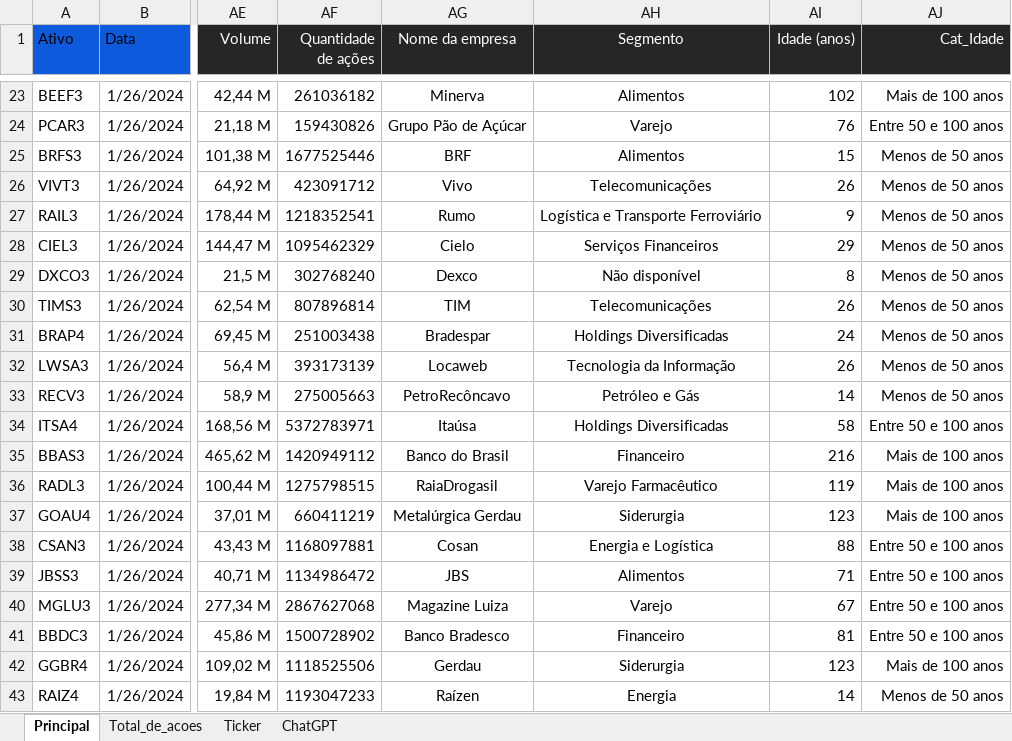
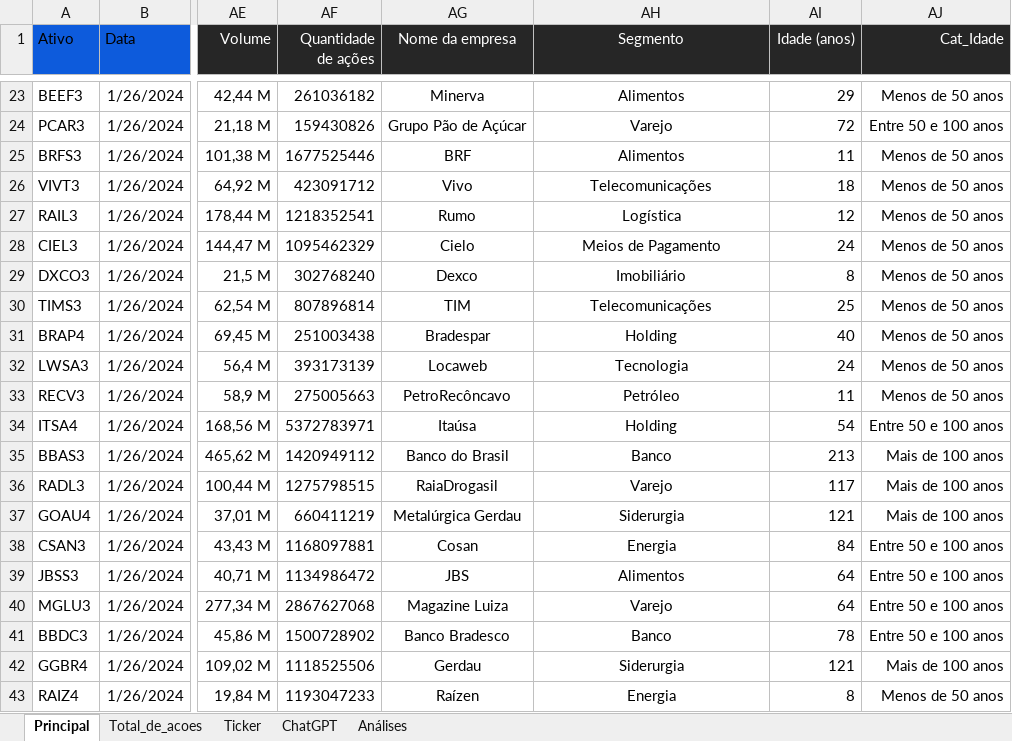
Before and after one commit to souzaamanda/imersao-python-alura, an Excel workbook: Imersão Python - Tabela de ações.xlsx, sheet Principal, drawn as a sheet; only a part is shown, gaps mark what is left out; values as stored, in another font and other column widths than the file's, no borders; table styles not drawn; the diff covers the shown part only; the diff names each change by its address in the sheet, - before the commit and + after, or states it on an @@ line.

Commit message:
Aula 2 - calculos estátiscicos, gráficos e desafio
Gerar de tabelas e cálculos de estatísticas;
Criar gráficos no Google Sheets;
Crie um gráfico de barras olhando a faixa etária e o valor da variação;
Faça outro gráfico de barras com a faixa etária e a quantidade de empresas que estão em cada faixa etária;
Explore os tipos de gráficos com os dados já feitos.

```diff
--- a/Imersão Python - Tabela de ações.xlsx (sheet Principal)
+++ b/Imersão Python - Tabela de ações.xlsx (sheet Principal)
+sheet tab: Análises
-AI23 (Idade (anos)): 102
+AI23 (Idade (anos)): 29
-AJ23 (Cat_Idade): Mais de 100 anos
+AJ23 (Cat_Idade): Menos de 50 anos
-AI24 (Idade (anos)): 76
+AI24 (Idade (anos)): 72
-AI25 (Idade (anos)): 15
+AI25 (Idade (anos)): 11
-AI26 (Idade (anos)): 26
+AI26 (Idade (anos)): 18
-AH27 (Segmento): Logística e Transporte Ferroviário
+AH27 (Segmento): Logística
-AI27 (Idade (anos)): 9
+AI27 (Idade (anos)): 12
-AH28 (Segmento): Serviços Financeiros
+AH28 (Segmento): Meios de Pagamento
-AI28 (Idade (anos)): 29
+AI28 (Idade (anos)): 24
-AH29 (Segmento): Não disponível
+AH29 (Segmento): Imobiliário
-AI30 (Idade (anos)): 26
+AI30 (Idade (anos)): 25
-AH31 (Segmento): Holdings Diversificadas
+AH31 (Segmento): Holding
-AI31 (Idade (anos)): 24
+AI31 (Idade (anos)): 40
-AH32 (Segmento): Tecnologia da Informação
+AH32 (Segmento): Tecnologia
-AI32 (Idade (anos)): 26
+AI32 (Idade (anos)): 24
-AH33 (Segmento): Petróleo e Gás
+AH33 (Segmento): Petróleo
-AI33 (Idade (anos)): 14
+AI33 (Idade (anos)): 11
-AH34 (Segmento): Holdings Diversificadas
+AH34 (Segmento): Holding
-AI34 (Idade (anos)): 58
+AI34 (Idade (anos)): 54
-AH35 (Segmento): Financeiro
+AH35 (Segmento): Banco
-AI35 (Idade (anos)): 216
+AI35 (Idade (anos)): 213
-AH36 (Segmento): Varejo Farmacêutico
+AH36 (Segmento): Varejo
-AI36 (Idade (anos)): 119
+AI36 (Idade (anos)): 117
-AI37 (Idade (anos)): 123
+AI37 (Idade (anos)): 121
-AH38 (Segmento): Energia e Logística
+AH38 (Segmento): Energia
-AI38 (Idade (anos)): 88
+AI38 (Idade (anos)): 84
-AI39 (Idade (anos)): 71
+AI39 (Idade (anos)): 64
-AI40 (Idade (anos)): 67
+AI40 (Idade (anos)): 64
-AH41 (Segmento): Financeiro
+AH41 (Segmento): Banco
-AI41 (Idade (anos)): 81
+AI41 (Idade (anos)): 78
-AI42 (Idade (anos)): 123
+AI42 (Idade (anos)): 121
-AI43 (Idade (anos)): 14
+AI43 (Idade (anos)): 8
```
Also changed, not shown: 90 edited cells elsewhere in this sheet, sheet ChatGPT, charts or pictures.
